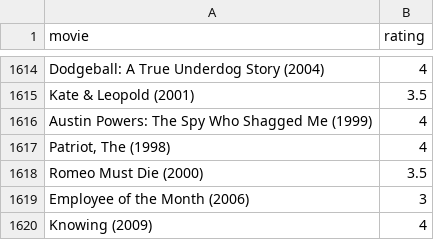
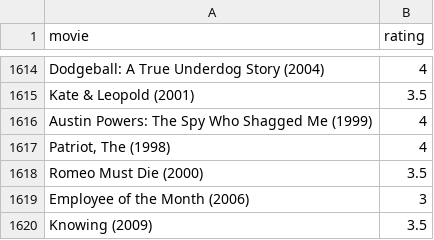
Before and after one commit to burakbayramli/kod, a CSV file: movpicks.csv, drawn as a sheet; only a part is shown, gaps mark what is left out.

```diff
--- a/movpicks.csv
+++ b/movpicks.csv
@@ -1619,2 +1619,2 @@ Romeo Must Die (2000),3.5
 Employee of the Month (2006),3
-Knowing (2009),4
+Knowing (2009),3.5
```
Also changed, not shown: 1 other file.
